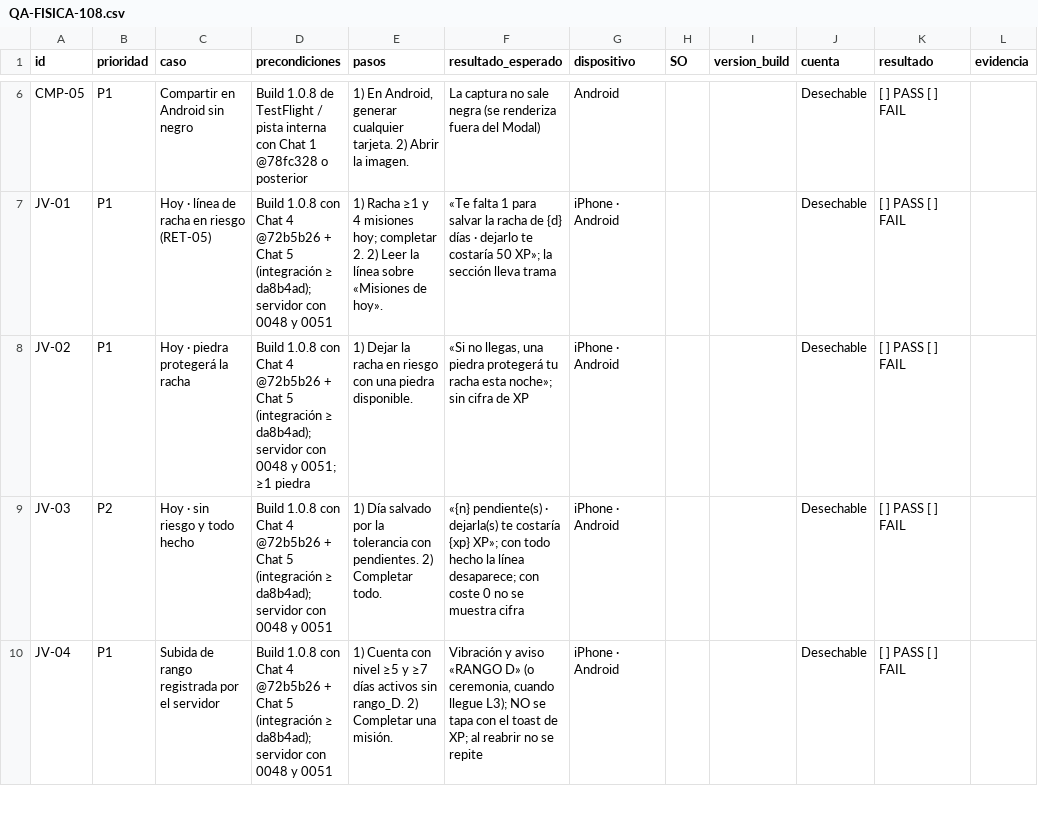
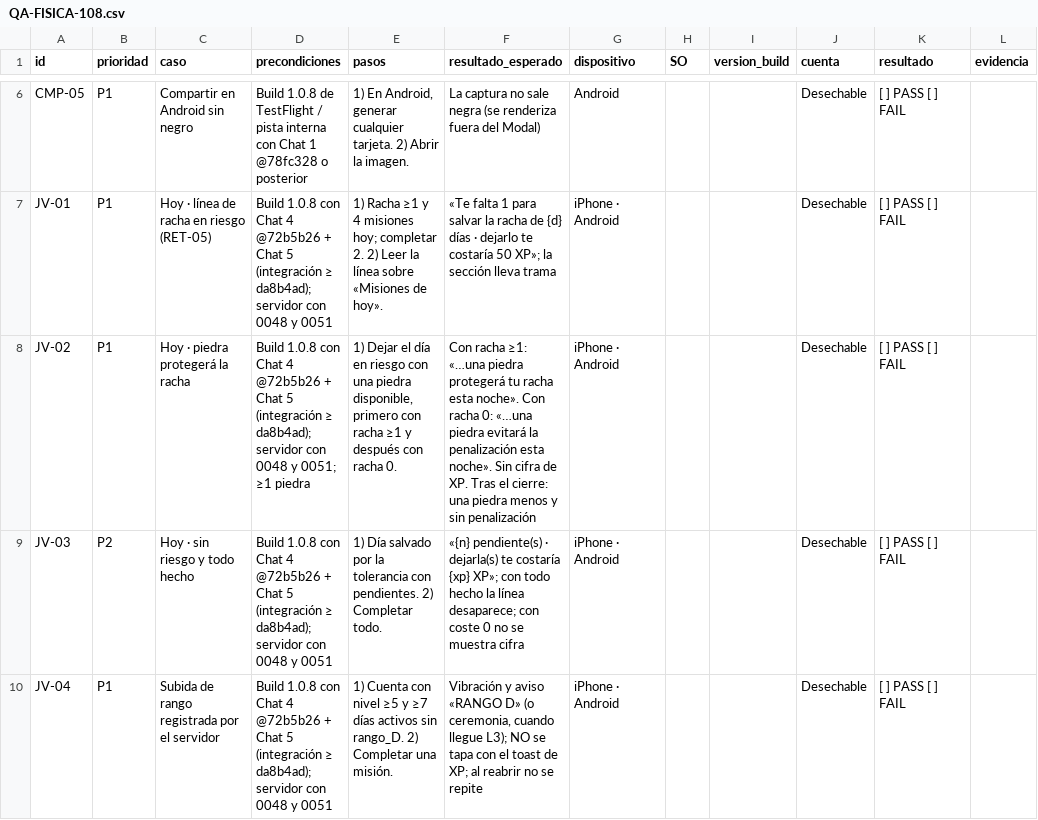
Before and after one commit to teferi26/nivl, a CSV file: docs/qa-audit/QA-FISICA-108.csv, drawn as a sheet; only a part is shown, gaps mark what is left out; the diff names each change by its address in the sheet, - before the commit and + after, or states it on an @@ line.

```diff
--- a/docs/qa-audit/QA-FISICA-108.csv
+++ b/docs/qa-audit/QA-FISICA-108.csv
-E8 (pasos): 1) Dejar la racha en riesgo con una piedra disponible.
+E8 (pasos): 1) Dejar el día en riesgo con una piedra disponible, primero con racha ≥1 y después con racha 0.
-F8 (resultado_esperado): «Si no llegas, una piedra protegerá tu racha esta noche»; sin cifra de XP
+F8 (resultado_esperado): Con racha ≥1: «…una piedra protegerá tu racha esta noche». Con racha 0: «…una piedra evitará la penalización esta noche». Sin cifra de XP. Tras el cierre: una piedra menos y sin penalización
```
